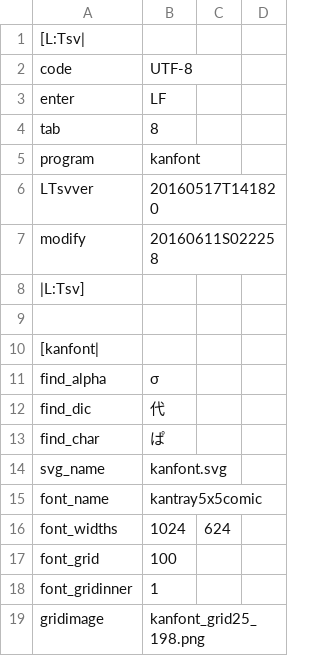
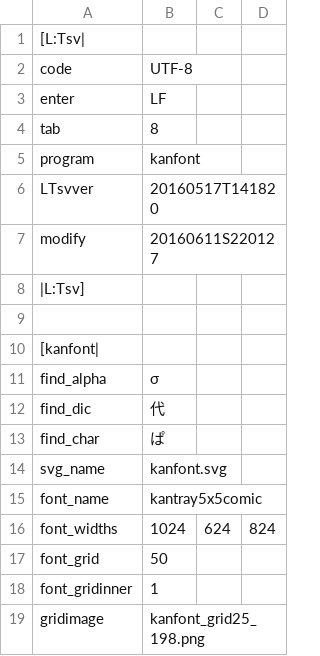
Before and after one commit to ooblog/LTsv9kantray, a TSV file: kanfont.tsv, drawn as a sheet; only a part is shown.

```diff
--- a/kanfont.tsv
+++ b/kanfont.tsv
@@ -6,3 +6,3 @@ program	kanfont
 LTsvver	20160517T141820
-modify	20160611S022258
+modify	20160611S220127
 |L:Tsv]
@@ -15,4 +15,4 @@ svg_name	kanfont.svg
 font_name	kantray5x5comic
-font_widths	1024	624
-font_grid	100
+font_widths	1024	624	824
+font_grid	50
 font_gridinner	1
```
Also changed, not shown: kanchar.tsv, kanedit.tsv, 4 other files.
